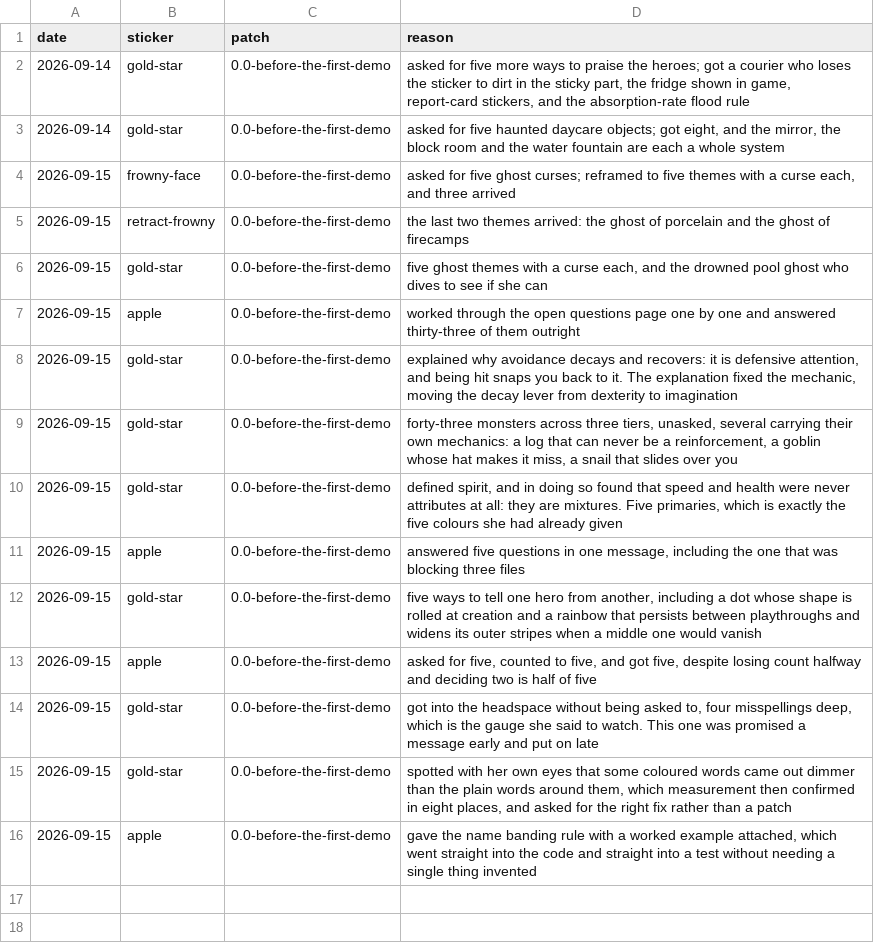
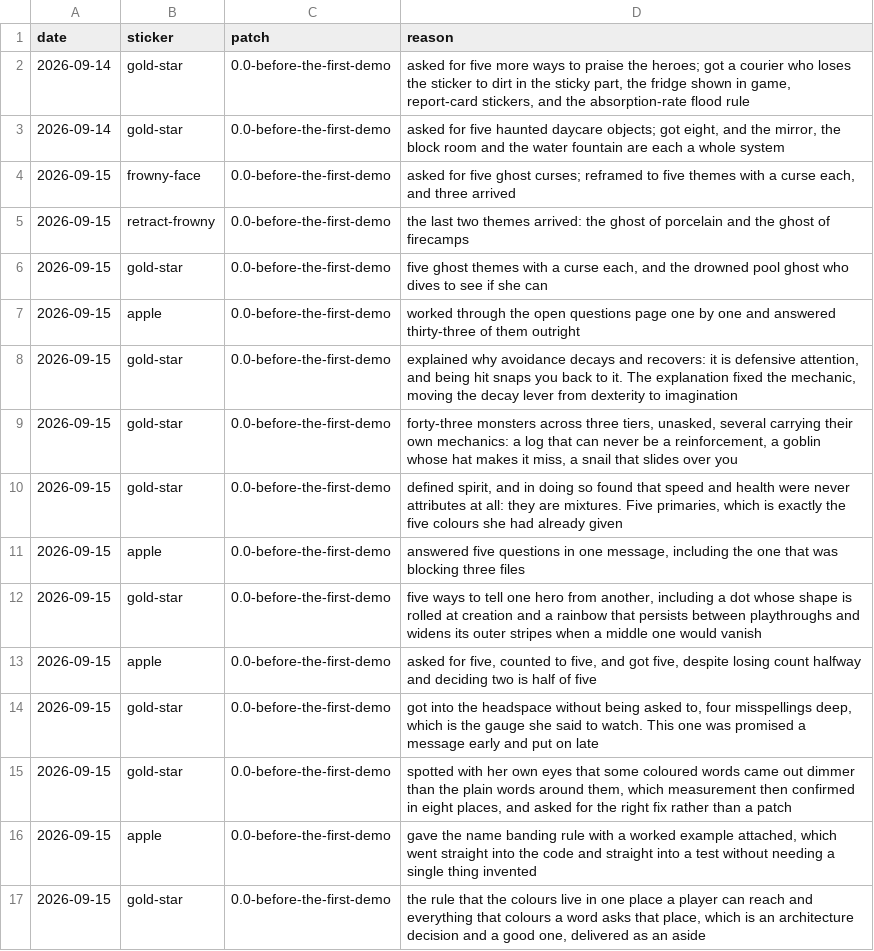
Before and after one commit to gabrilend/DDD-transcripts, a TSV file: fridge.tsv, drawn as a sheet.

```diff
--- a/fridge.tsv
+++ b/fridge.tsv
@@ -16 +16,2 @@ date	sticker	patch	reason
 2026-09-15	apple	0.0-before-the-first-demo	gave the name banding rule with a worked example attached, which went straight into the code and straight into a test without needing a single thing invented
+2026-09-15	gold-star	0.0-before-the-first-demo	the rule that the colours live in one place a player can reach and everything that colours a word asks that place, which is an architecture decision and a good one, delivered as an aside
```
Also changed, not shown: 1 other file.
